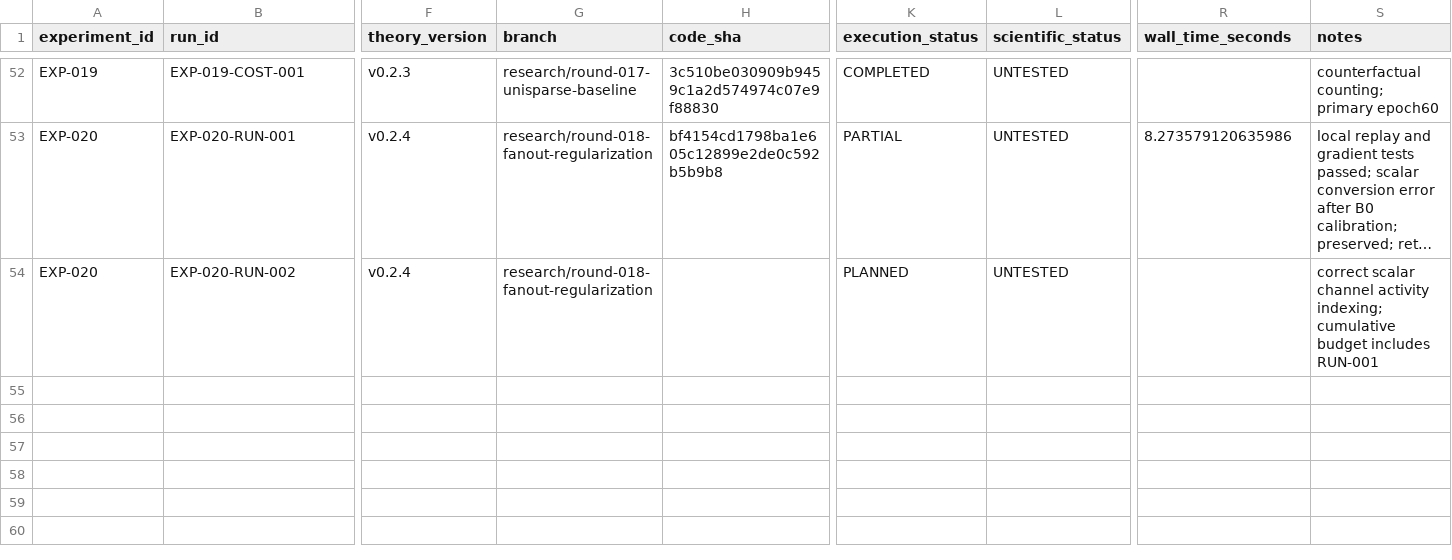
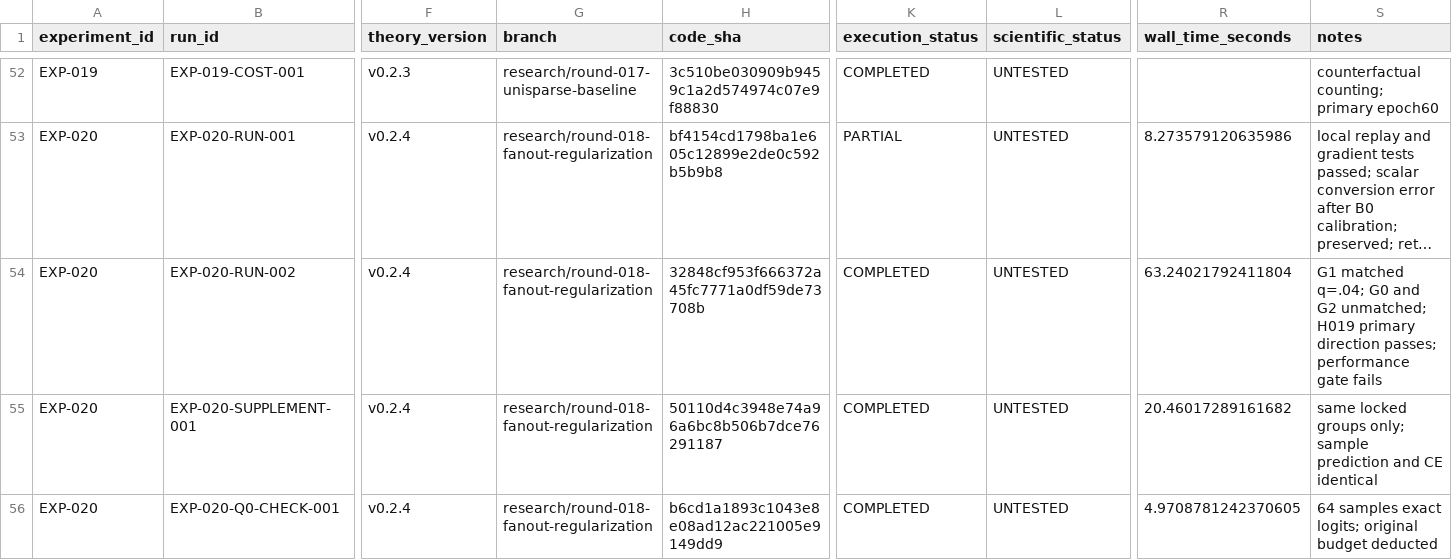
Before and after one commit to corex197-pixel/SNN-AP-Research, a CSV file: research/EXPERIMENT_REGISTRY.csv, drawn as a sheet; only a part is shown, gaps mark what is left out; long unchanged cells end in …; rows hold the shown columns only; the diff names each change by its address in the sheet, - before the commit and + after, or states it on an @@ line.

Commit message:
results(EXP-020): deliver fanout mechanism and matched-budget audit

```diff
--- a/research/EXPERIMENT_REGISTRY.csv
+++ b/research/EXPERIMENT_REGISTRY.csv
-H54 (code_sha): (empty)
+H54 (code_sha): 32848cf953f666372a45fc7771a0df59de73708b
-K54 (execution_status): PLANNED
+K54 (execution_status): COMPLETED
-R54 (wall_time_seconds): (empty)
+R54 (wall_time_seconds): 63.24021792411804
-S54 (notes): correct scalar channel activity indexing; cumulative budget includes RUN-001
+S54 (notes): G1 matched q=.04; G0 and G2 unmatched; H019 primary direction passes; performance gate fails
+row 55: EXP-020 | EXP-020-SUPPLEMENT-001 | v0.2.4 | research/round-018-fanout-regularization | 50110d4c3948e74a96a6bc8b506b7dce76291187 | COMPLETED | UNTESTED | 20.46017289161682 | same locked groups only; sample prediction and CE identical
+row 56: EXP-020 | EXP-020-Q0-CHECK-001 | v0.2.4 | research/round-018-fanout-regularization | b6cd1a1893c1043e8e08ad12ac221005e9149dd9 | COMPLETED | UNTESTED | 4.9708781242370605 | 64 samples exact logits; original budget deducted
```
Also changed, not shown: 47 other files.
